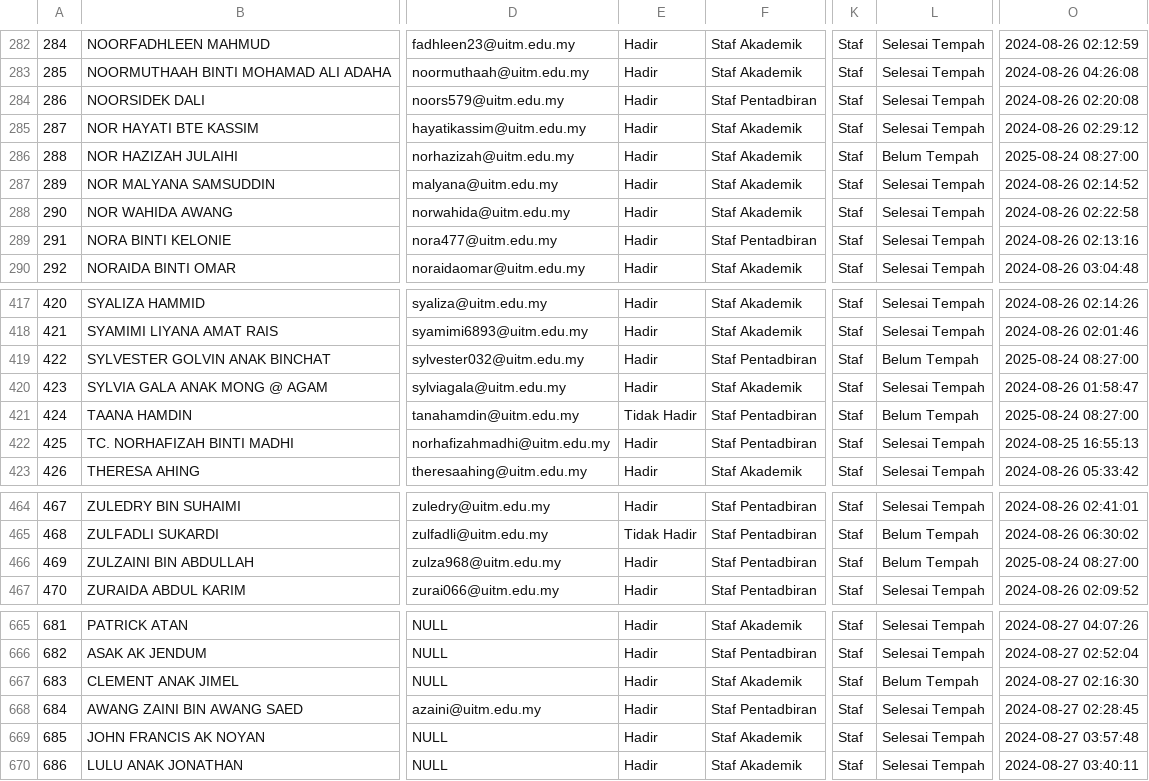
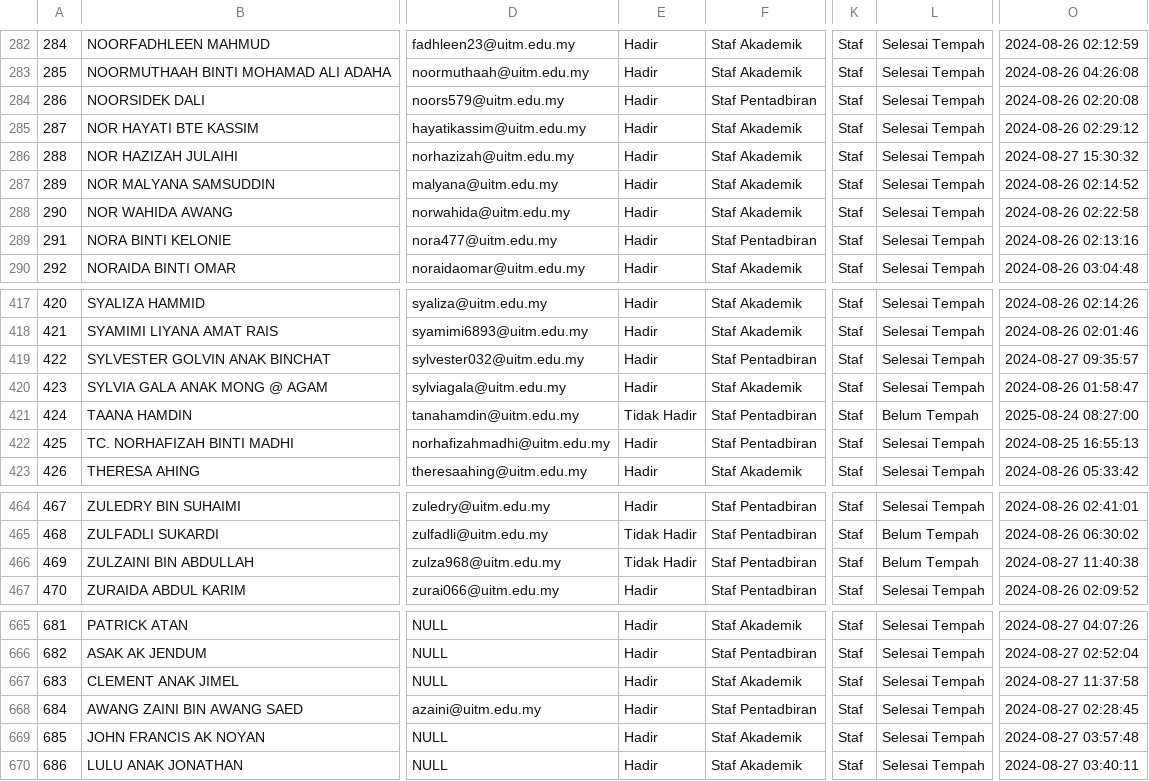
Before and after one commit to hazimah-uitm/BookMySpot, a CSV file: Attendance-Data/data-27082024/staff.csv, drawn as a sheet; only a part is shown, gaps mark what is left out; the diff covers the shown part only; the diff names each change by its address in the sheet, - before the commit and + after, or states it on an @@ line.

```diff
--- a/Attendance-Data/data-27082024/staff.csv
+++ b/Attendance-Data/data-27082024/staff.csv
-L286: Belum Tempah
+L286: Selesai Tempah
-O286: 2025-08-24 08:27:00
+O286: 2024-08-27 15:30:32
-L419: Belum Tempah
+L419: Selesai Tempah
-O419: 2025-08-24 08:27:00
+O419: 2024-08-27 09:35:57
-E466: Hadir
+E466: Tidak Hadir
-O466: 2025-08-24 08:27:00
+O466: 2024-08-27 11:40:38
-L667: Belum Tempah
+L667: Selesai Tempah
-O667: 2024-08-27 02:16:30
+O667: 2024-08-27 11:37:58
```
Also changed, not shown: 10 edited cells elsewhere in this file, Attendance-Data/data-27082024/tables.csv, 2 other files.
